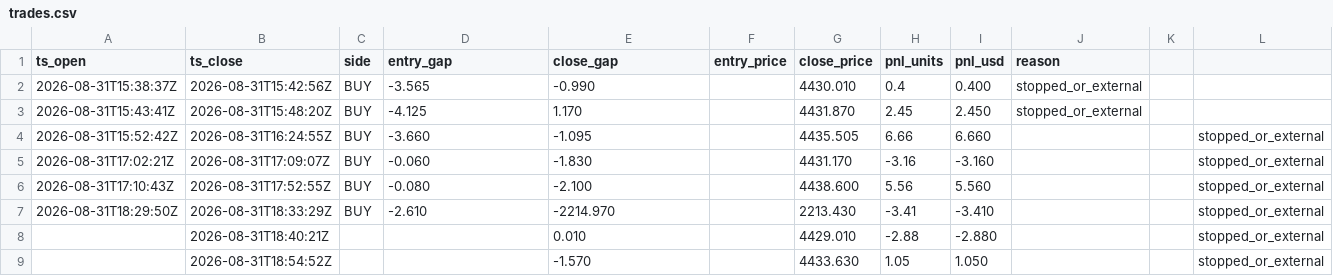
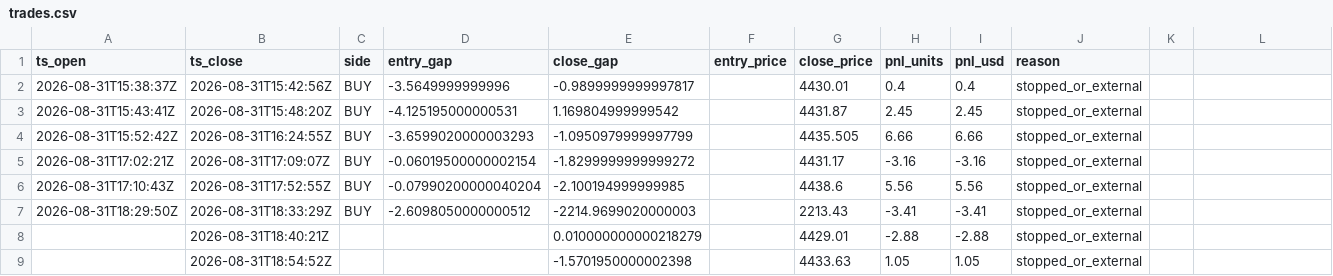
Before and after one commit to forexalaraab-design/gold-gap-bot, a CSV file: data/trades.csv, drawn as a sheet; only a part is shown; the diff covers the shown part only.

```diff
--- a/data/trades.csv
+++ b/data/trades.csv
@@ -1,9 +1,9 @@
 ts_open,ts_close,side,entry_gap,close_gap,entry_price,close_price,pnl_units,pnl_usd,reason
-2026-08-31T15:38:37Z,2026-08-31T15:42:56Z,BUY,-3.565,-0.990,,4430.010,0.4,0.400,stopped_or_external
-2026-08-31T15:43:41Z,2026-08-31T15:48:20Z,BUY,-4.125,1.170,,4431.870,2.45,2.450,stopped_or_external
-2026-08-31T15:52:42Z,2026-08-31T16:24:55Z,BUY,-3.660,-1.095,,4435.505,6.66,6.660,,,stopped_or_external
-2026-08-31T17:02:21Z,2026-08-31T17:09:07Z,BUY,-0.060,-1.830,,4431.170,-3.16,-3.160,,,stopped_or_external
-2026-08-31T17:10:43Z,2026-08-31T17:52:55Z,BUY,-0.080,-2.100,,4438.600,5.56,5.560,,,stopped_or_external
-2026-08-31T18:29:50Z,2026-08-31T18:33:29Z,BUY,-2.610,-2214.970,,2213.430,-3.41,-3.410,,,stopped_or_external
-,2026-08-31T18:40:21Z,,,0.010,,4429.010,-2.88,-2.880,,,stopped_or_external
-,2026-08-31T18:54:52Z,,,-1.570,,4433.630,1.05,1.050,,,stopped_or_external
+2026-08-31T15:38:37Z,2026-08-31T15:42:56Z,BUY,-3.5649999999996,-0.9899999999997817,,4430.01,0.4,0.4,stopped_or_external
+2026-08-31T15:43:41Z,2026-08-31T15:48:20Z,BUY,-4.125195000000531,1.169804999999542,,4431.87,2.45,2.45,stopped_or_external
+2026-08-31T15:52:42Z,2026-08-31T16:24:55Z,BUY,-3.6599020000003293,-1.0950979999997799,,4435.505,6.66,6.66,stopped_or_external
+2026-08-31T17:02:21Z,2026-08-31T17:09:07Z,BUY,-0.06019500000002154,-1.8299999999999272,,4431.17,-3.16,-3.16,stopped_or_external
+2026-08-31T17:10:43Z,2026-08-31T17:52:55Z,BUY,-0.07990200000040204,-2.100194999999985,,4438.6,5.56,5.56,stopped_or_external
+2026-08-31T18:29:50Z,2026-08-31T18:33:29Z,BUY,-2.6098050000000512,-2214.9699020000003,,2213.43,-3.41,-3.41,stopped_or_external
+,2026-08-31T18:40:21Z,,,0.010000000000218279,,4429.01,-2.88,-2.88,stopped_or_external
+,2026-08-31T18:54:52Z,,,-1.5701950000002398,,4433.63,1.05,1.05,stopped_or_external
```
Also changed, not shown: 2 removed rows and 17 edited cells elsewhere in this file, 3 other files.
